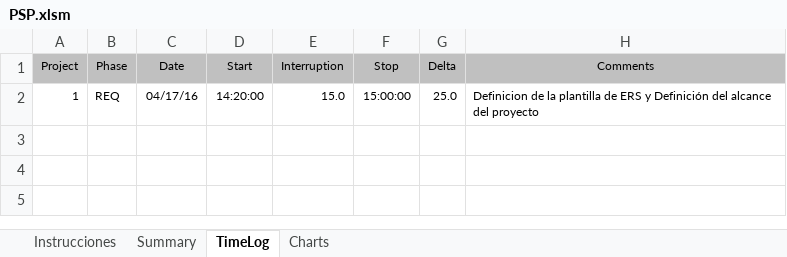
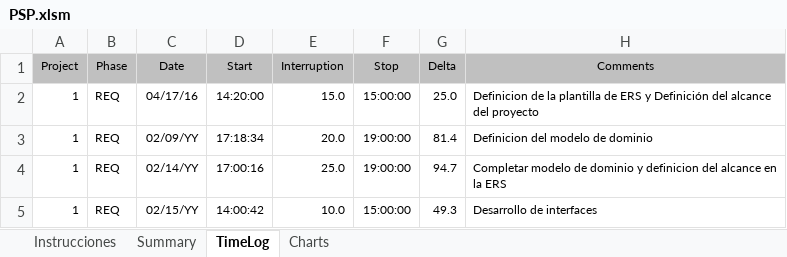
Before and after one commit to missaelx/Sistema-de-gesti-n-AREDEspacio, an Excel workbook: PSPs/Missael/PSP.xlsm, sheet TimeLog, drawn as a sheet; values as stored, in another font and other column widths than the file's, no borders; the diff names each change by its address in the sheet, - before the commit and + after, or states it on an @@ line.

Commit message:
Agregado el trabajo de 15/2/17

```diff
--- a/PSPs/Missael/PSP.xlsm (sheet TimeLog)
+++ b/PSPs/Missael/PSP.xlsm (sheet TimeLog)
+row 3: 1 | REQ | 02/09/YY | 17:18:34 | 20.0 | 19:00:00 | 81.4 | Definicion del modelo de dominio
+row 4: 1 | REQ | 02/14/YY | 17:00:16 | 25.0 | 19:00:00 | 94.7 | Completar modelo de dominio y definicion del alcance en la ERS
+row 5: 1 | REQ | 02/15/YY | 14:00:42 | 10.0 | 15:00:00 | 49.3 | Desarrollo de interfaces
```
Also changed, not shown: sheet Summary.
